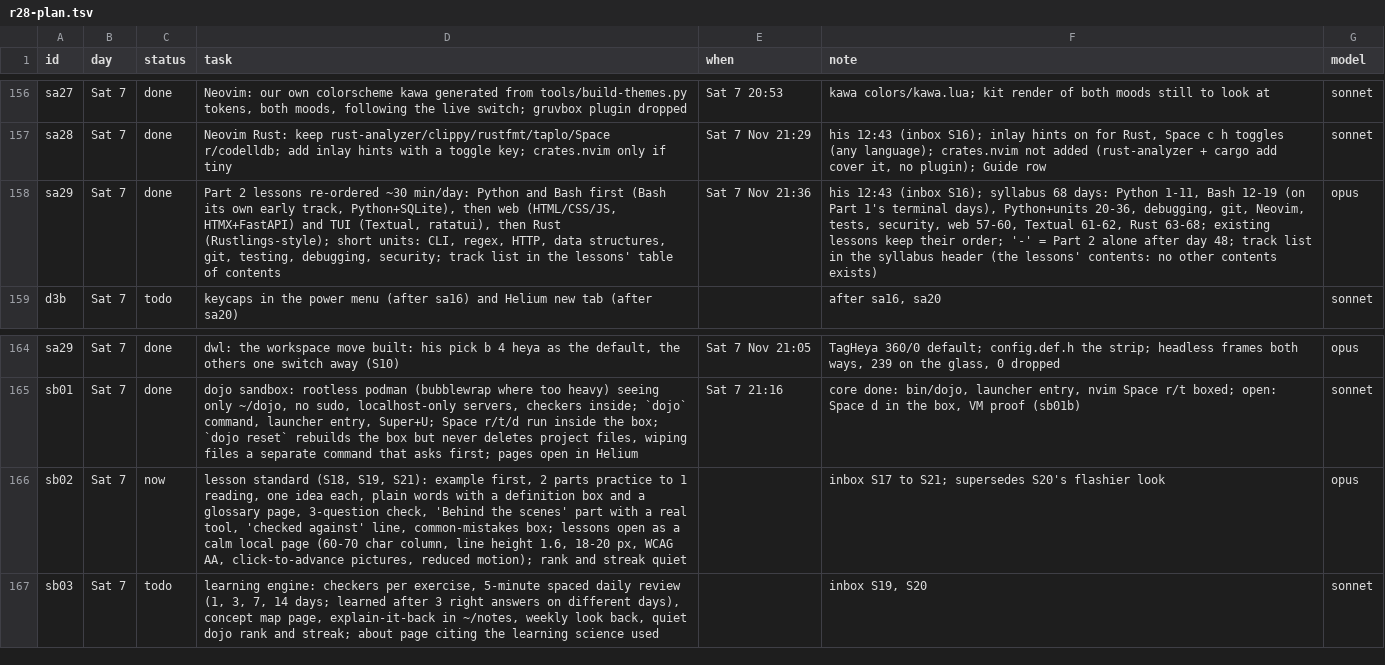
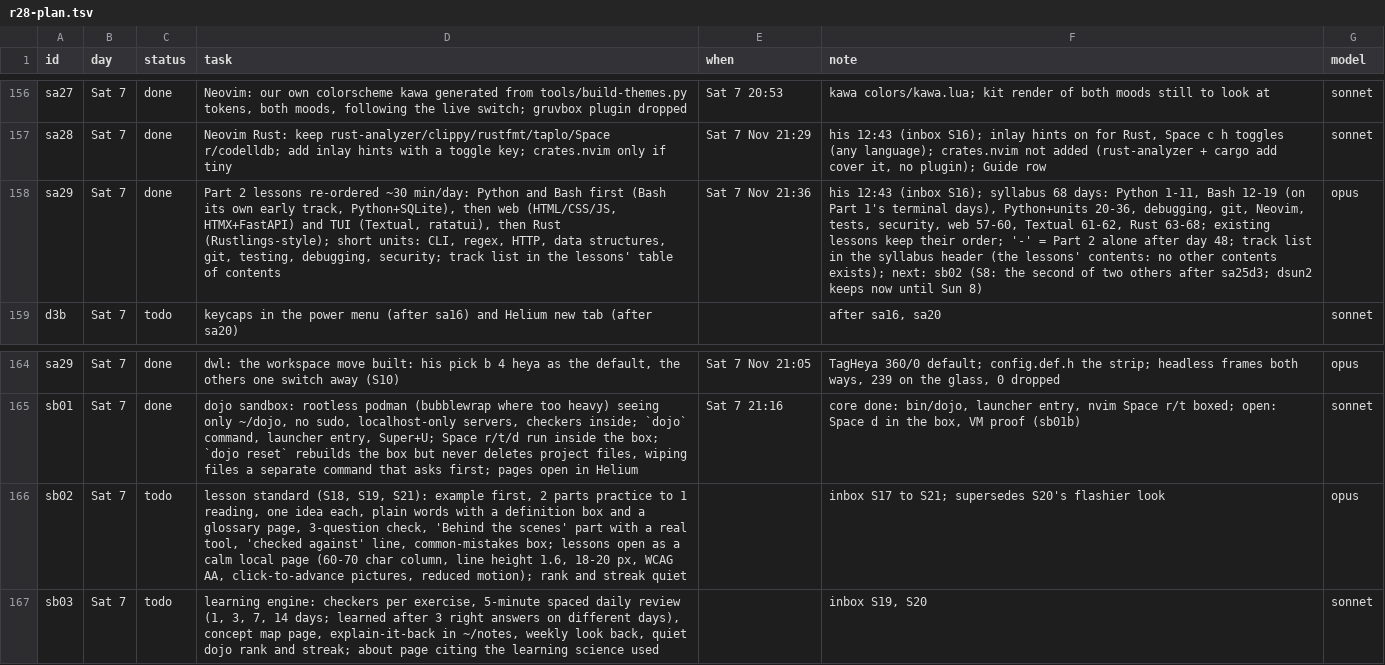
Before and after one commit to MoeDia/fedokawaii, a TSV file: .claude/notes/r28-plan.tsv, drawn as a sheet; only a part is shown, gaps mark what is left out; the diff names each change by its address in the sheet, - before the commit and + after, or states it on an @@ line.

```diff
--- a/.claude/notes/r28-plan.tsv
+++ b/.claude/notes/r28-plan.tsv
-F158 (note): …other contents exists)
+F158 (note): …other contents exists); next: sb02 (S8: the second of two others after sa25d3; dsun2 keeps now until Sun 8)
-C166 (status): now
+C166 (status): todo
```
